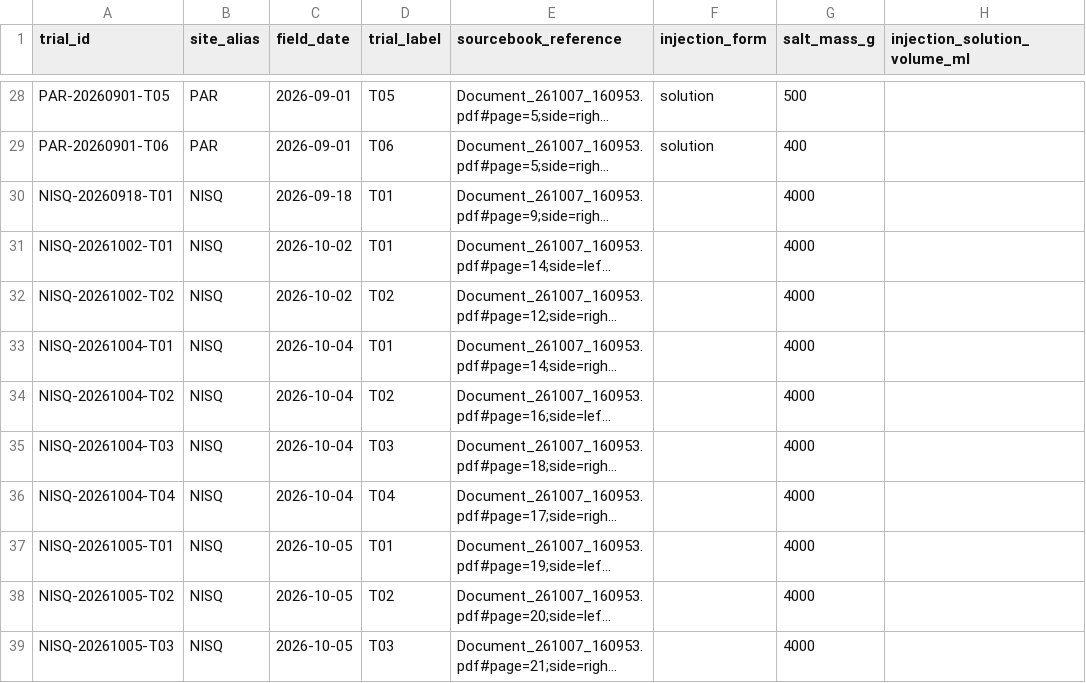
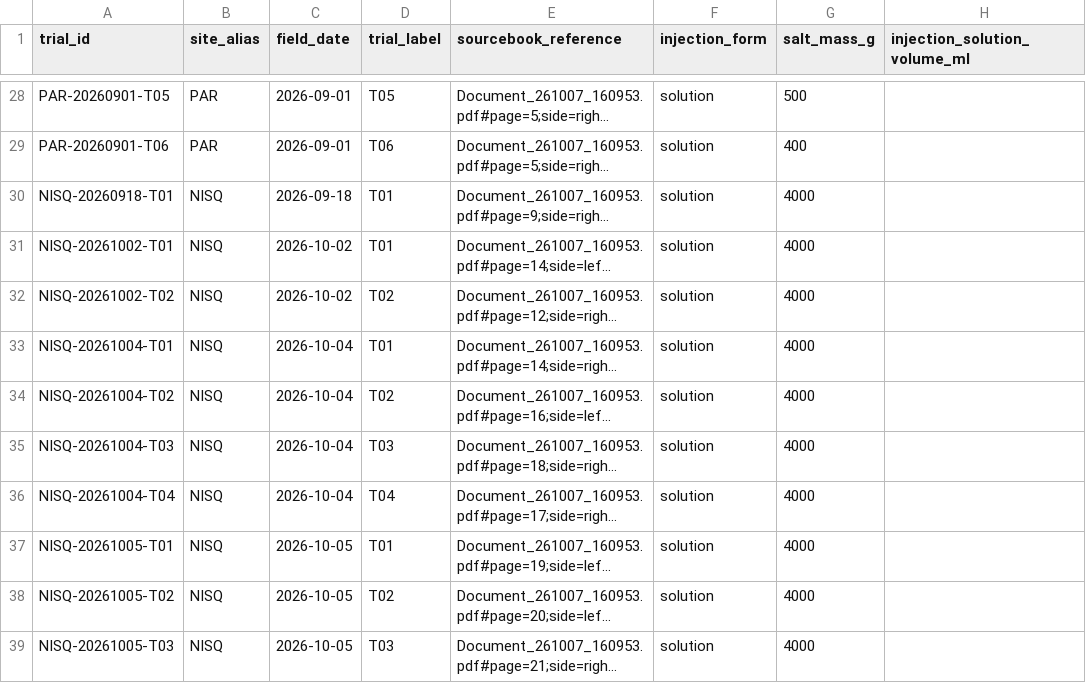
Before and after one commit to sardorsob/Mora-Fluvial-Analysis, a CSV file: salt_dilution/data/records/trials.csv, drawn as a sheet; only a part is shown, gaps mark what is left out; long unchanged cells end in …; the diff names each change by its address in the sheet, - before the commit and + after, or states it on an @@ line.

```diff
--- a/salt_dilution/data/records/trials.csv
+++ b/salt_dilution/data/records/trials.csv
-F30:F39 (injection_form): (empty)
+F30:F39 (injection_form): solution
```
Also changed, not shown: salt_dilution/data/records/calibrations.csv, 4 other files.
